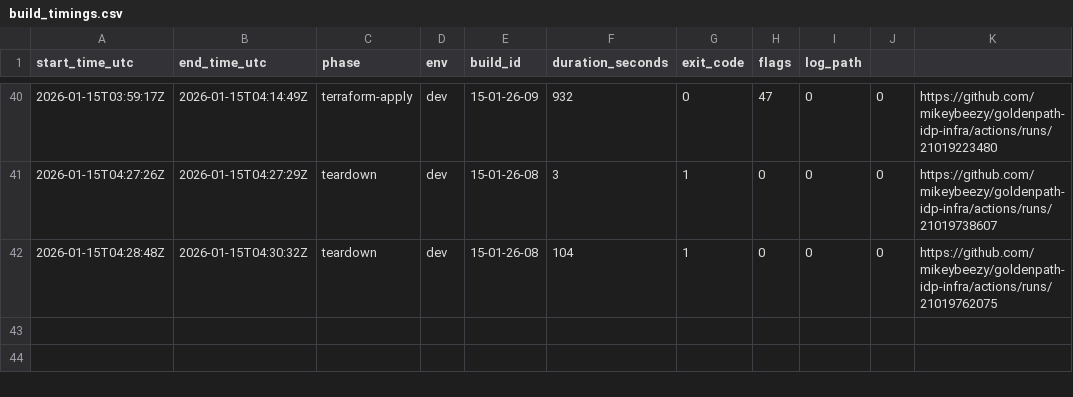
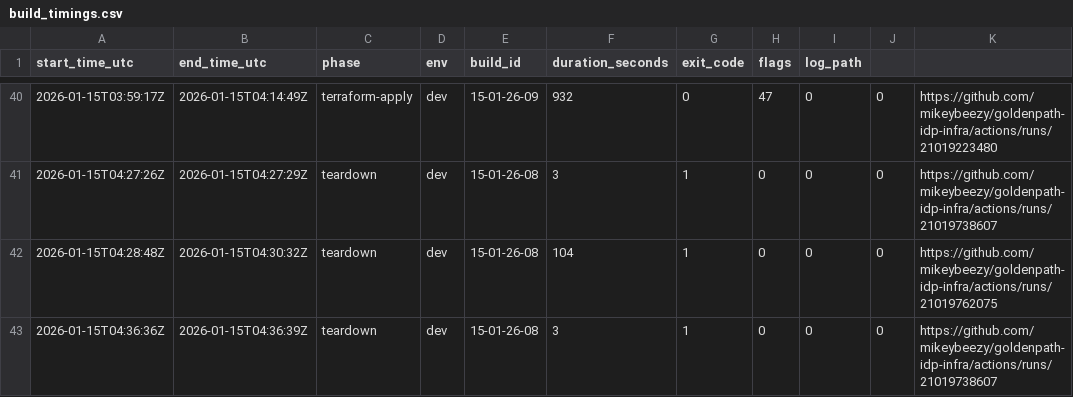
Before and after one commit to mikeybeezy/goldenpath-idp-infra, a CSV file: environments/development/latest/build_timings.csv, drawn as a sheet; only a part is shown, gaps mark what is left out.

```diff
--- a/environments/development/latest/build_timings.csv
+++ b/environments/development/latest/build_timings.csv
@@ -42 +42,2 @@ start_time_utc,end_time_utc,phase,env,build_id,duration_seconds,exit_code,flags,
 2026-01-15T04:28:48Z,2026-01-15T04:30:32Z,teardown,dev,15-01-26-08,104,1,0,0,0,https://github.com/mikeybeezy/goldenpath-idp-infra/actions/runs/21019762075
+2026-01-15T04:36:36Z,2026-01-15T04:36:39Z,teardown,dev,15-01-26-08 ,3,1,0,0,0,https://github.com/mikeybeezy/goldenpath-idp-infra/actions/runs/21019738607
```
